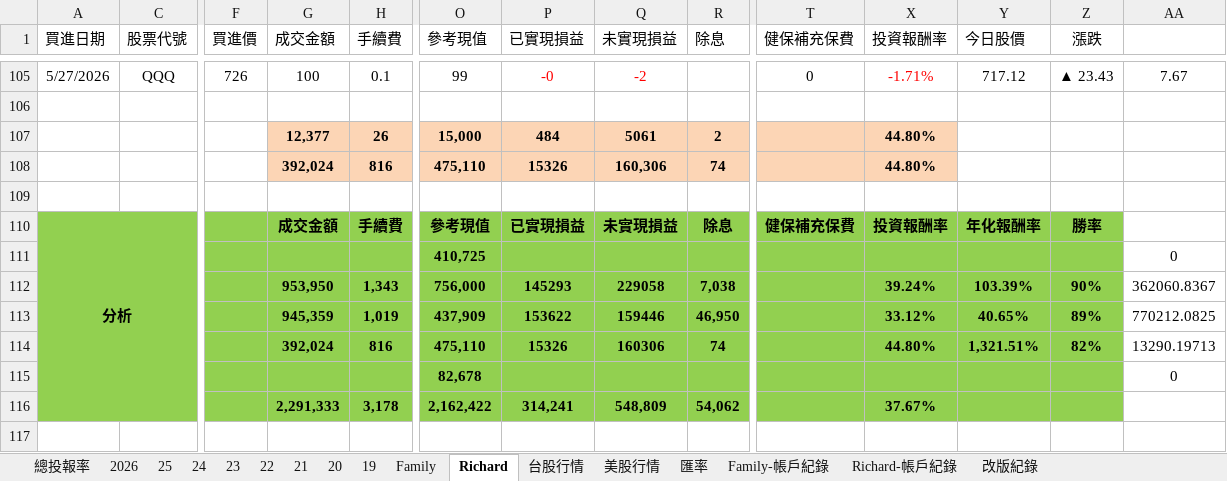
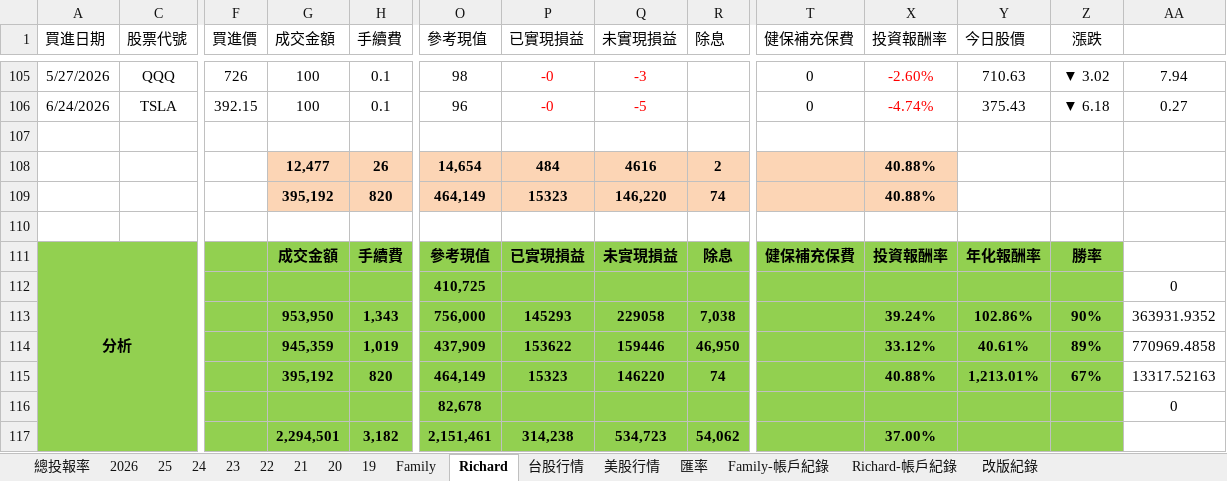
Before and after one commit to even182/family-streamlit-dashboard, an Excel workbook: data/family_data.xlsx, sheet Richard, drawn as a sheet; only a part is shown, gaps mark what is left out; values as stored, in another font and other column widths than the file's, no borders; charts and pictures and conditional formats not drawn; removed rows and columns are numbered as before the commit, all else as after; rows hold the shown columns only; the diff covers the shown part only; the diff names each change by its address in the sheet, - before the commit and + after, or states it on an @@ line.

```diff
--- a/data/family_data.xlsx (sheet Richard)
+++ b/data/family_data.xlsx (sheet Richard)
-O105 (參考現值): 99
+O105 (參考現值): 98
-Q105 (未實現損益): -2
+Q105 (未實現損益): -3
-X105 (投資報酬率): -1.71%
+X105 (投資報酬率): -2.60%
-Y105 (今日股價): 717.12
+Y105 (今日股價): 710.63
-Z105 (漲跌): ▲ 23.43
+Z105 (漲跌): ▼ 3.02
-AA105: 7.67
+AA105: 7.94
+row 106: 6/24/2026 | TSLA | 392.15 | 100 | 0.1 | 96 | -0 | -5 |  | 0 | -4.74% | 375.43 | ▼ 6.18 | 0.27
-G108 (成交金額): 12,377
+G108 (成交金額): 12,477
-O108 (參考現值): 15,000
+O108 (參考現值): 14,654
-Q108 (未實現損益): 5061
+Q108 (未實現損益): 4616
-X108 (投資報酬率): 44.80%
+X108 (投資報酬率): 40.88%
-row 108:  |  |  | 392,024 | 816 | 475,110 | 15326 | 160,306 | 74 |  | 44.80%
+row 109:  |  |  | 395,192 | 820 | 464,149 | 15323 | 146,220 | 74 |  | 40.88%
-Y113 (今日股價): 103.39%
+Y113 (今日股價): 102.86%
-AA113: 362060.8367
+AA113: 363931.9352
-Y114 (今日股價): 40.65%
+Y114 (今日股價): 40.61%
-AA114: 770212.0825
+AA114: 770969.4858
-row 114:  |  |  | 392,024 | 816 | 475,110 | 15326 | 160306 | 74 |  | 44.80% | 1,321.51% | 82% | 13290.19713
+row 115:  |  |  | 395,192 | 820 | 464,149 | 15323 | 146220 | 74 |  | 40.88% | 1,213.01% | 67% | 13317.52163
-row 116:  |  |  | 2,291,333 | 3,178 | 2,162,422 | 314,241 | 548,809 | 54,062 |  | 37.67%
+row 117:  |  |  | 2,294,501 | 3,182 | 2,151,461 | 314,238 | 534,723 | 54,062 |  | 37.00%
```
Also changed, not shown: 87 edited cells and cell formats elsewhere in this sheet, sheet 美股行情, sheet 2026, sheet Family, sheet 25, sheet 24, sheet 總投報率, formulas that keep their value, hidden cells, charts or pictures.
